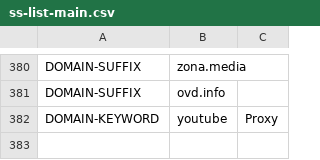
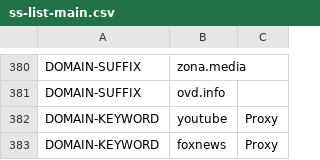
Before and after one commit to z11on/ss-rules, a CSV file: ss-list-main.csv, drawn as a sheet; only a part is shown, gaps mark what is left out; the diff names each change by its address in the sheet, - before the commit and + after, or states it on an @@ line.

Commit message:
Update ss-list-main.csv
foxnews

```diff
--- a/ss-list-main.csv
+++ b/ss-list-main.csv
+row 383: DOMAIN-KEYWORD | foxnews | Proxy
```
